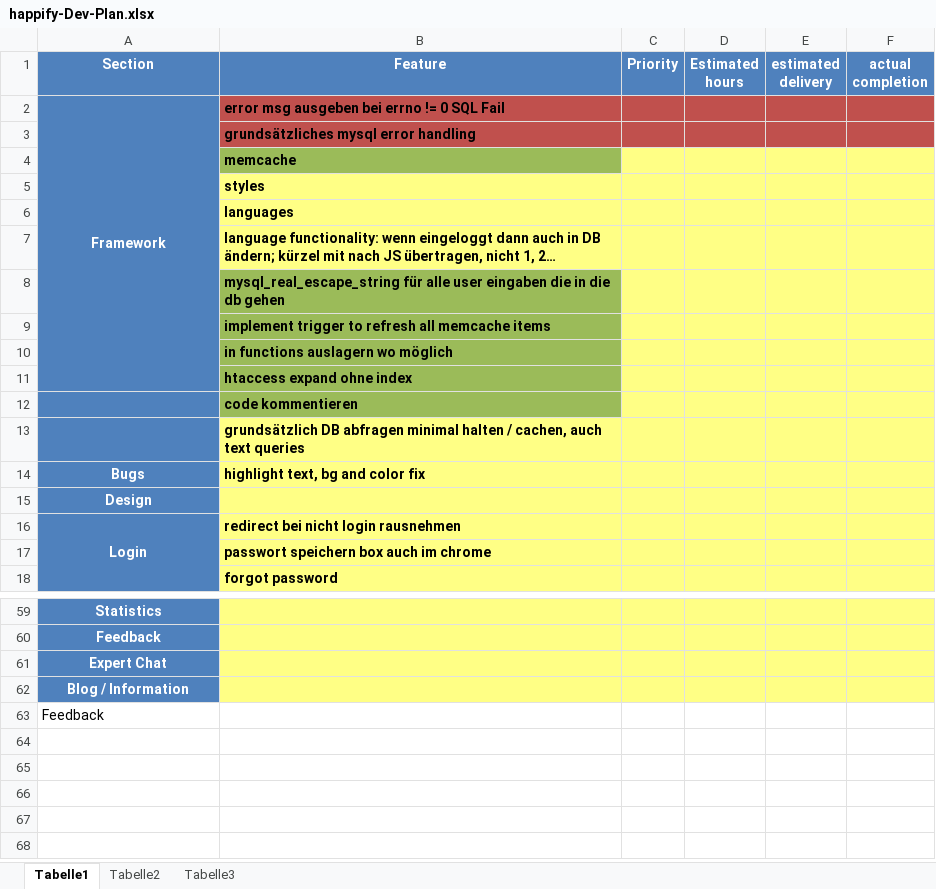
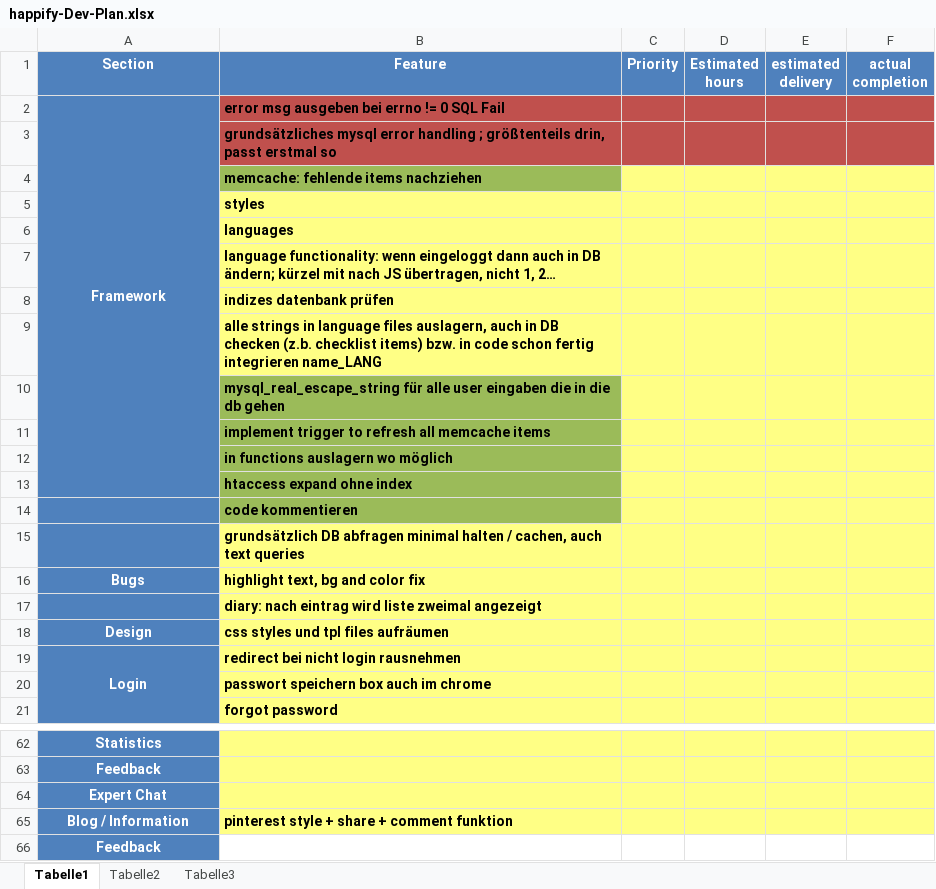
Before and after one commit to nbgmaster/happify, an Excel workbook: media/docs/happify-Dev-Plan.xlsx, sheet Tabelle1, drawn as a sheet; only a part is shown, gaps mark what is left out; values as stored, in another font and other column widths than the file's, no borders; addresses are those after the commit; the diff names each change by its address in the sheet, - before the commit and + after, or states it on an @@ line.

```diff
--- a/media/docs/happify-Dev-Plan.xlsx (sheet Tabelle1)
+++ b/media/docs/happify-Dev-Plan.xlsx (sheet Tabelle1)
-B3 (Feature): …error handling
+B3 (Feature): …error handling ; größtenteils drin, passt erstmal so
-B4 (Feature): memcache
+B4 (Feature): memcache: fehlende items nachziehen
+row 8:  | indizes datenbank prüfen
+row 9:  | alle strings in language files auslagern, auch in DB checken (z.b. checklist items) bzw. in code schon fertig integrieren name_LANG
+row 17:  | diary: nach eintrag wird liste zweimal angezeigt
-B18 (Feature): (empty)
+B18 (Feature): css styles und tpl files aufräumen
-B65 (Feature): (empty)
+B65 (Feature): pinterest style + share + comment funktion
@@ A66 fill: none → #4F81BD, bold: off → on, text colour: black → #FFFFFF, alignment: left → center @@
```
Also changed, not shown: 47 other files.
